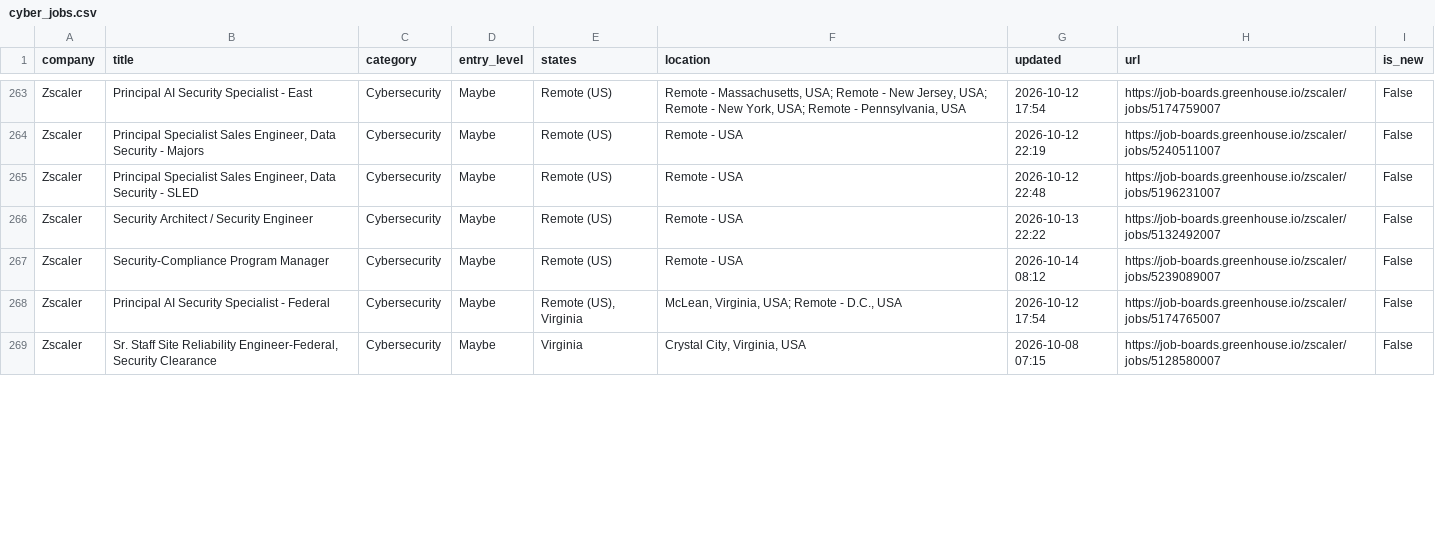
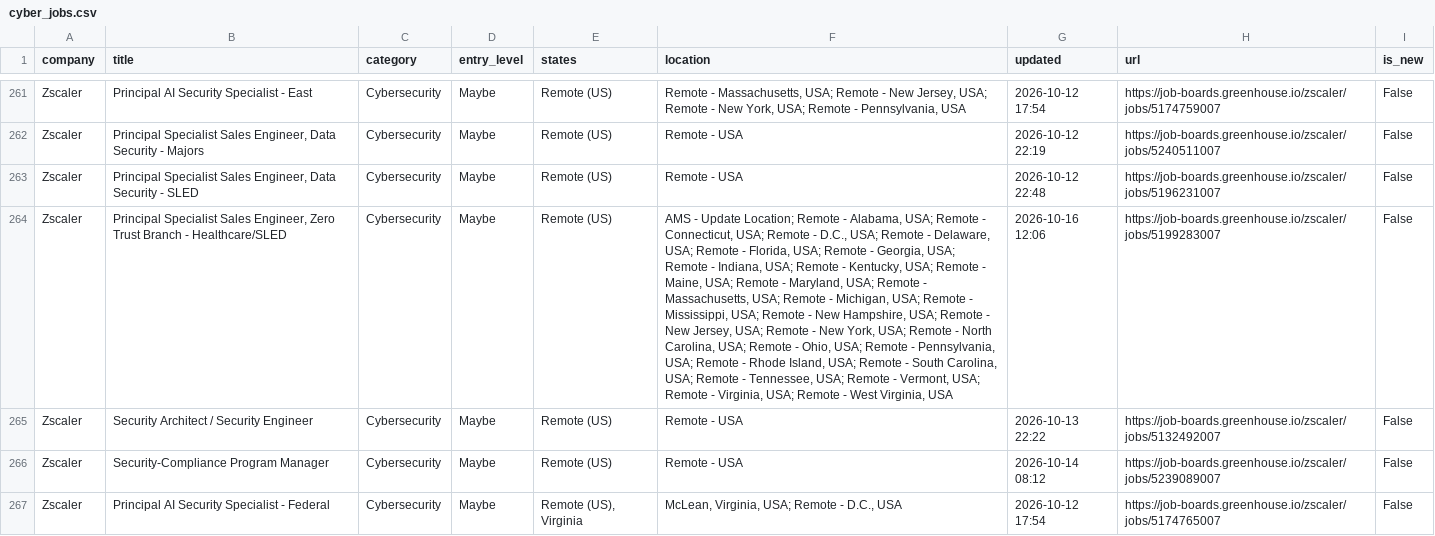
Before and after one commit to bikloz50/cybersecurity-job-tracker, a CSV file: cyber_jobs.csv, drawn as a sheet; only a part is shown, gaps mark what is left out; the shorter side is filled out with more unchanged rows; the diff covers the shown part only; the diff names each change by its address in the sheet, - before the commit and + after, or states it on an @@ line.

```diff
--- a/cyber_jobs.csv
+++ b/cyber_jobs.csv
+row 264: Zscaler | Principal Specialist Sales Engineer, Zero Trust Branch - Healthcare/SLED | Cybersecurity | Maybe | Remote (US) | AMS - Update Location; Remote - Alabama, USA; Remote - Connecticut, USA; Remote - D.C., USA; Remote - Delaware, USA; Remote - Florida, USA; Remote - Georgia, USA; Remote - Indiana, USA; Remote - Kentucky, USA; Remote - Maine, USA; Remote - Maryland, USA; Remote - Massachusetts, USA; Remote - Michigan, USA; Remote - Mississippi, USA; Remote - New Hampshire, USA; Remote - New Jersey, USA; Remote - New York, USA; Remote - North Carolina, USA; Remote - Ohio, USA; Remote - Pennsylvania, USA; Remote - Rhode Island, USA; Remote - South Carolina, USA; Remote - Tennessee, USA; Remote - Vermont, USA; Remote - Virginia, USA; Remote - West Virginia, USA | 2026-10-16 12:06 | https://job-boards.greenhouse.io/zscaler/jobs/5199283007 | False
```
Also changed, not shown: 3 added rows, 4 removed rows, 3 moved rows and 2 edited cells elsewhere in this file, 3 other files.
